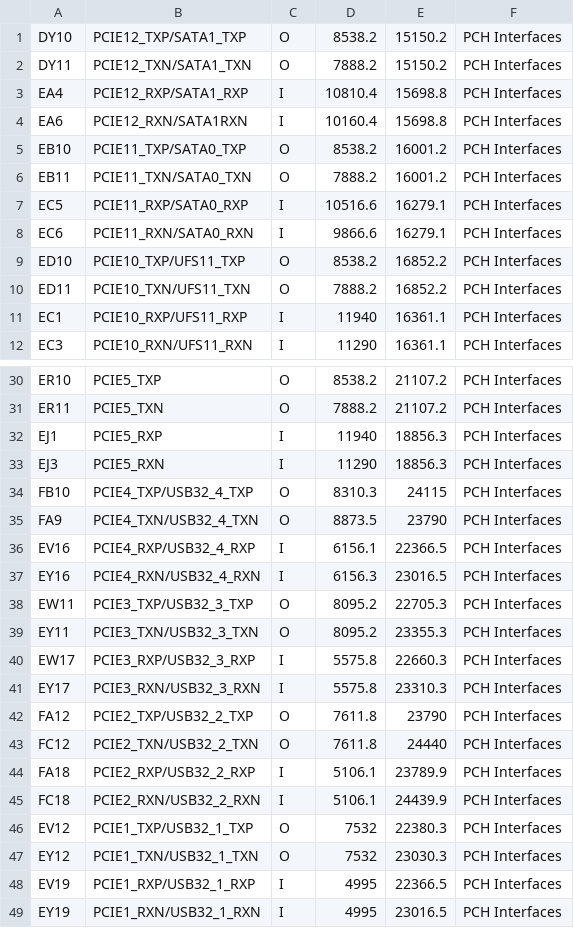
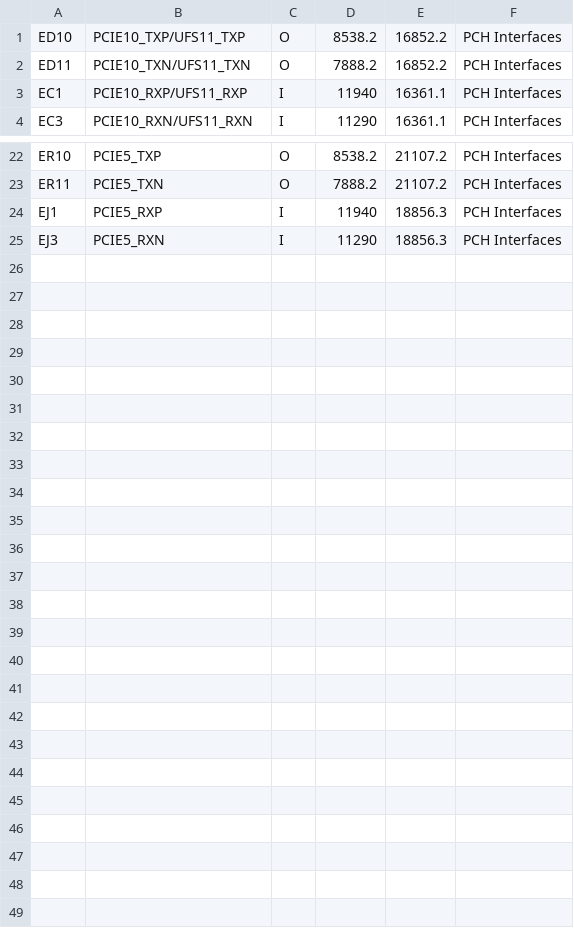
Before and after one commit to system76/virgo, a CSV file: pins/RPL_UPH_FCBGA1744/PCIE.csv, drawn as a sheet; only a part is shown, gaps mark what is left out; removed rows and columns are numbered as before the commit, all else as after; the diff covers the shown part only; the diff names each change by its address in the sheet, - before the commit and + after, or states it on an @@ line.

```diff
--- a/pins/RPL_UPH_FCBGA1744/PCIE.csv
+++ b/pins/RPL_UPH_FCBGA1744/PCIE.csv
-row 1: DY10 | PCIE12_TXP/SATA1_TXP | O | 8538.2 | 15150.2 | PCH Interfaces
-row 2: DY11 | PCIE12_TXN/SATA1_TXN | O | 7888.2 | 15150.2 | PCH Interfaces
-row 3: EA4 | PCIE12_RXP/SATA1_RXP | I | 10810.4 | 15698.8 | PCH Interfaces
-row 4: EA6 | PCIE12_RXN/SATA1RXN | I | 10160.4 | 15698.8 | PCH Interfaces
-row 5: EB10 | PCIE11_TXP/SATA0_TXP | O | 8538.2 | 16001.2 | PCH Interfaces
-row 6: EB11 | PCIE11_TXN/SATA0_TXN | O | 7888.2 | 16001.2 | PCH Interfaces
-row 7: EC5 | PCIE11_RXP/SATA0_RXP | I | 10516.6 | 16279.1 | PCH Interfaces
-row 8: EC6 | PCIE11_RXN/SATA0_RXN | I | 9866.6 | 16279.1 | PCH Interfaces
-row 34: FB10 | PCIE4_TXP/USB32_4_TXP | O | 8310.3 | 24115 | PCH Interfaces
-row 35: FA9 | PCIE4_TXN/USB32_4_TXN | O | 8873.5 | 23790 | PCH Interfaces
-row 36: EV16 | PCIE4_RXP/USB32_4_RXP | I | 6156.1 | 22366.5 | PCH Interfaces
-row 37: EY16 | PCIE4_RXN/USB32_4_RXN | I | 6156.3 | 23016.5 | PCH Interfaces
-row 38: EW11 | PCIE3_TXP/USB32_3_TXP | O | 8095.2 | 22705.3 | PCH Interfaces
-row 39: EY11 | PCIE3_TXN/USB32_3_TXN | O | 8095.2 | 23355.3 | PCH Interfaces
-row 40: EW17 | PCIE3_RXP/USB32_3_RXP | I | 5575.8 | 22660.3 | PCH Interfaces
-row 41: EY17 | PCIE3_RXN/USB32_3_RXN | I | 5575.8 | 23310.3 | PCH Interfaces
-row 42: FA12 | PCIE2_TXP/USB32_2_TXP | O | 7611.8 | 23790 | PCH Interfaces
-row 43: FC12 | PCIE2_TXN/USB32_2_TXN | O | 7611.8 | 24440 | PCH Interfaces
-row 44: FA18 | PCIE2_RXP/USB32_2_RXP | I | 5106.1 | 23789.9 | PCH Interfaces
-row 45: FC18 | PCIE2_RXN/USB32_2_RXN | I | 5106.1 | 24439.9 | PCH Interfaces
-row 46: EV12 | PCIE1_TXP/USB32_1_TXP | O | 7532 | 22380.3 | PCH Interfaces
-row 47: EY12 | PCIE1_TXN/USB32_1_TXN | O | 7532 | 23030.3 | PCH Interfaces
-row 48: EV19 | PCIE1_RXP/USB32_1_RXP | I | 4995 | 22366.5 | PCH Interfaces
-row 49: EY19 | PCIE1_RXN/USB32_1_RXN | I | 4995 | 23016.5 | PCH Interfaces
```
Also changed, not shown: 1 added row and 1 removed row elsewhere in this file, pins/RPL_UPH_FCBGA1744/CNVI.csv, pins/RPL_UPH_FCBGA1744/DDR_A.csv, 7 other files.
